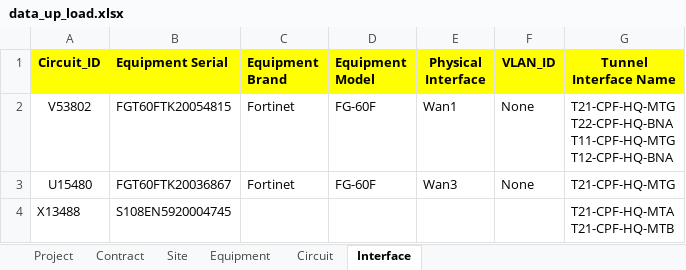
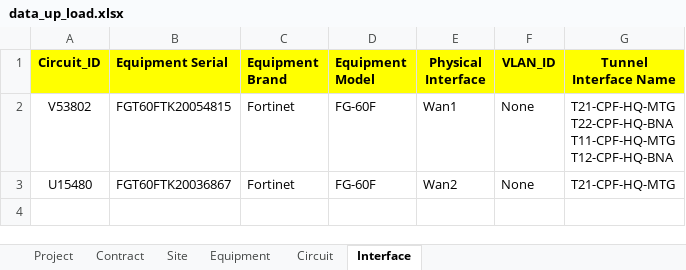
Before and after one commit to NatSuraden/noc_noc_project, an Excel workbook: noc_project/upload/data_up_load.xlsx, sheet Interface, drawn as a sheet; values as stored, in another font and other column widths than the file's, no borders; ↵ is a line break in a cell; the diff names each change by its address in the sheet, - before the commit and + after, or states it on an @@ line.

```diff
--- a/noc_project/upload/data_up_load.xlsx (sheet Interface)
+++ b/noc_project/upload/data_up_load.xlsx (sheet Interface)
-E3 (Physical Interface): Wan3
+E3 (Physical Interface): Wan2
-row 4: X13488 | S108EN5920004745 |  |  |  |  | T21-CPF-HQ-MTA ↵ T21-CPF-HQ-MTB
```
Also changed, not shown: sheet Contract, sheet Project, sheet Circuit, sheet Site, sheet Equipment, 5 other files.
